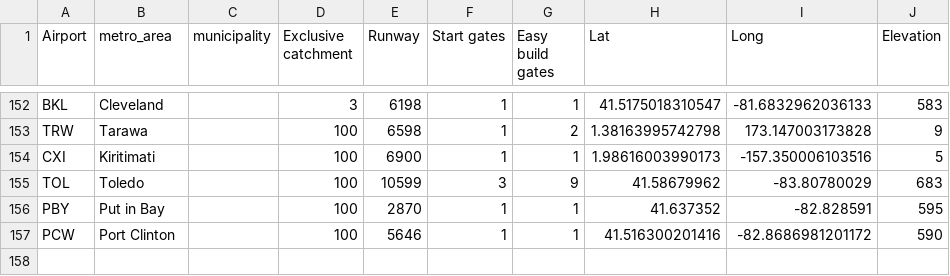
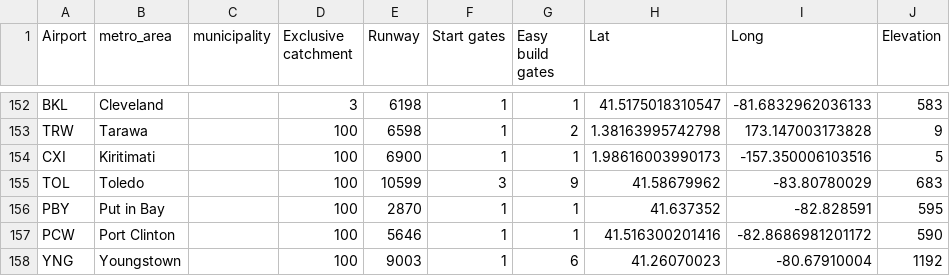
Before and after one commit to johnbrussell/airline-game, a CSV file: data/airports.csv, drawn as a sheet; only a part is shown, gaps mark what is left out.

```diff
--- a/data/airports.csv
+++ b/data/airports.csv
@@ -157 +157,2 @@ PBY,Put in Bay,,100,2870,1,1,41.637352,-82.828591,595
 PCW,Port Clinton,,100,5646,1,1,41.516300201416,-82.8686981201172,590
+YNG,Youngstown,,100,9003,1,6,41.26070023,-80.67910004,1192
```
Also changed, not shown: data/metro_areas.csv, data/populations.csv, 1 other file.
